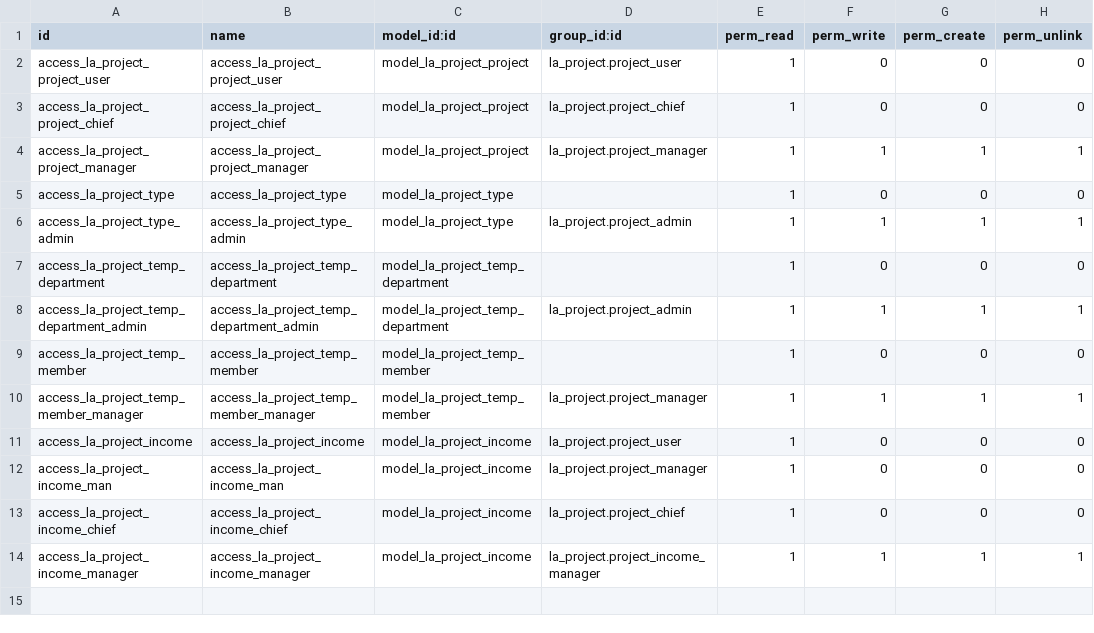
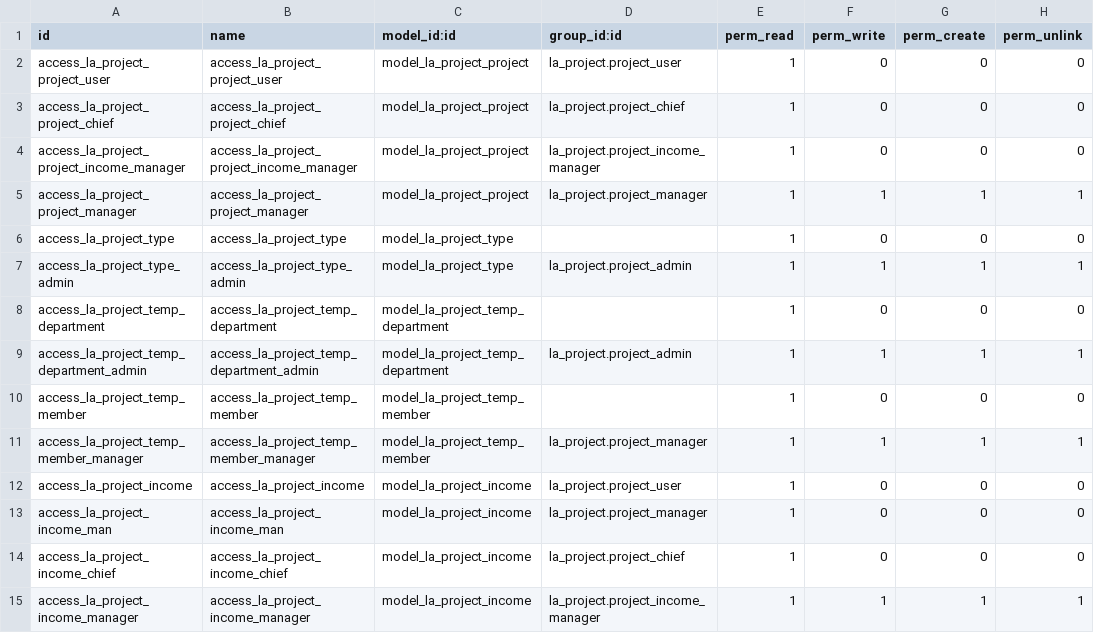
Before and after one commit to cysnake4713/la-erp, a CSV file: addons/la_project/security/ir.model.access.csv, drawn as a sheet.

```diff
--- a/addons/la_project/security/ir.model.access.csv
+++ b/addons/la_project/security/ir.model.access.csv
@@ -3,2 +3,3 @@ access_la_project_project_user,access_la_project_project_user,model_la_project_p
 access_la_project_project_chief,access_la_project_project_chief,model_la_project_project,la_project.project_chief,1,0,0,0
+access_la_project_project_income_manager,access_la_project_project_income_manager,model_la_project_project,la_project.project_income_manager,1,0,0,0
 access_la_project_project_manager,access_la_project_project_manager,model_la_project_project,la_project.project_manager,1,1,1,1
```
Also changed, not shown: 1 other file.
